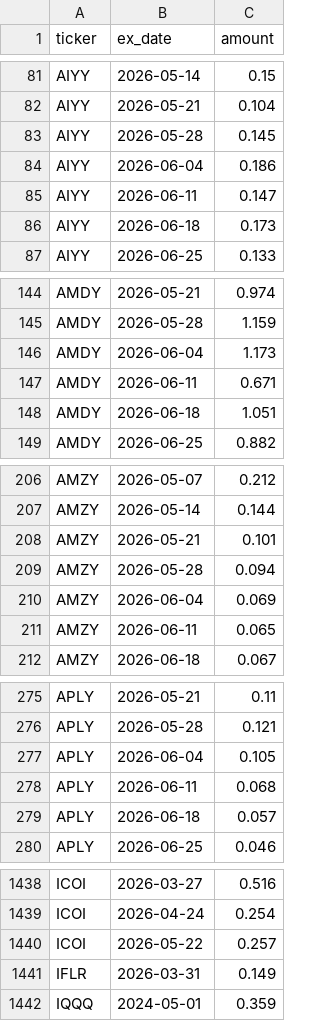
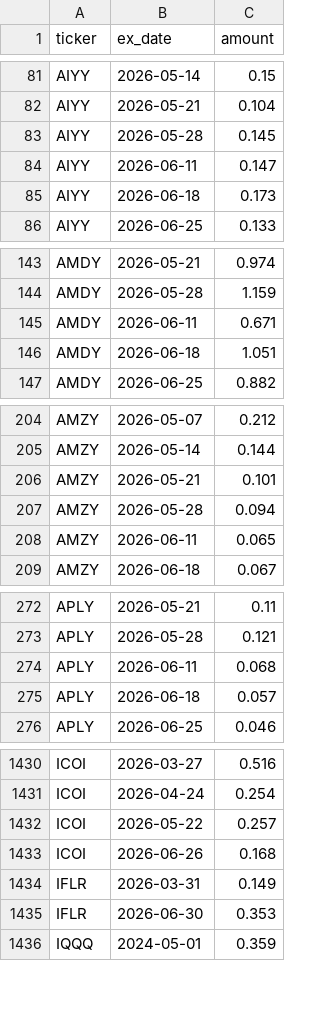
Before and after one commit to jimzucker/TrueYield, a CSV file: data/distributions_history.csv, drawn as a sheet; only a part is shown, gaps mark what is left out; the diff covers the shown part only.

```diff
--- a/data/distributions_history.csv
+++ b/data/distributions_history.csv
@@ -83,3 +83,2 @@ AIYY,2026-05-21,0.104
 AIYY,2026-05-28,0.145
-AIYY,2026-06-04,0.186
 AIYY,2026-06-11,0.147
@@ -145,3 +144,2 @@ AMDY,2026-05-21,0.974
 AMDY,2026-05-28,1.159
-AMDY,2026-06-04,1.173
 AMDY,2026-06-11,0.671
@@ -209,3 +207,2 @@ AMZY,2026-05-21,0.101
 AMZY,2026-05-28,0.094
-AMZY,2026-06-04,0.069
 AMZY,2026-06-11,0.065
@@ -276,3 +273,2 @@ APLY,2026-05-21,0.11
 APLY,2026-05-28,0.121
-APLY,2026-06-04,0.105
 APLY,2026-06-11,0.068
@@ -1440,3 +1432,5 @@ ICOI,2026-04-24,0.254
 ICOI,2026-05-22,0.257
+ICOI,2026-06-26,0.168
 IFLR,2026-03-31,0.149
+IFLR,2026-06-30,0.353
 IQQQ,2024-05-01,0.359
```
Also changed, not shown: 5 added rows and 21 removed rows elsewhere in this file, data/roc_history.csv, 6 other files.
